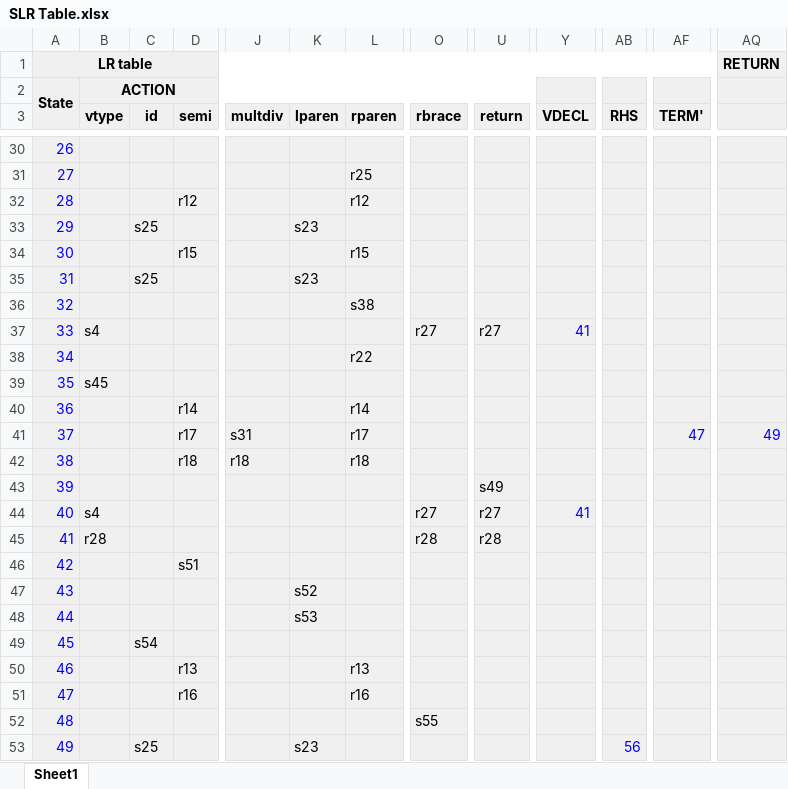
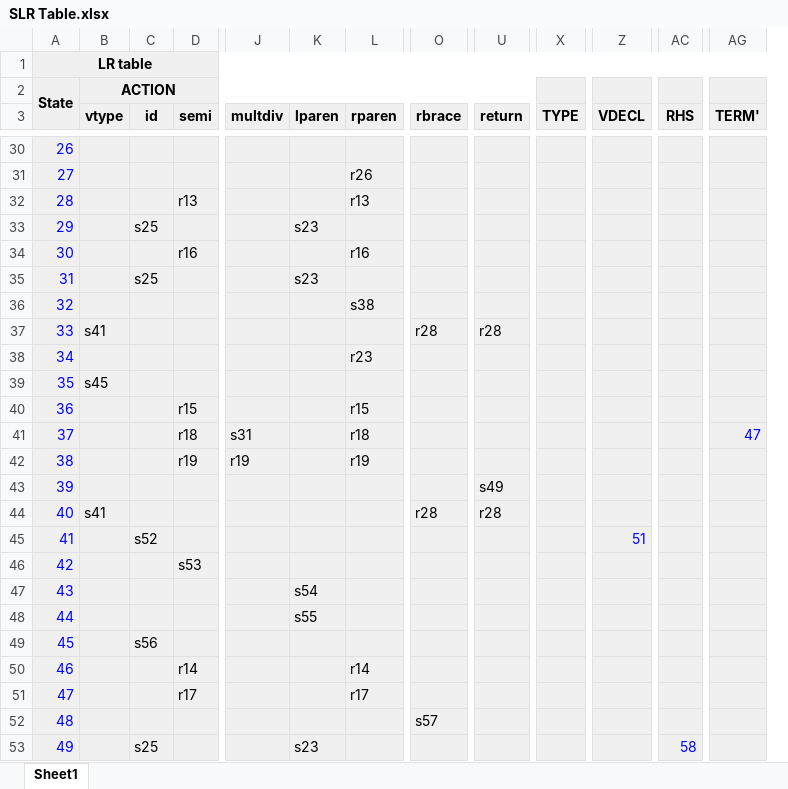
Before and after one commit to patriklts/CompilerTermProject, an Excel workbook: files/SLR Table.xlsx, sheet Sheet1, drawn as a sheet; only a part is shown, gaps mark what is left out; values as stored, in another font and other column widths than the file's, no borders; removed rows and columns are numbered as before the commit, all else as after; rows hold the shown columns only; the diff covers the shown part only; the diff names each change by its address in the sheet, - before the commit and + after, or states it on an @@ line.

```diff
--- a/files/SLR Table.xlsx (sheet Sheet1)
+++ b/files/SLR Table.xlsx (sheet Sheet1)
+column X (TYPE), empty
-column AQ, row 1: RETURN
@@ column A renumbered between rows 7 and 82 @@
-L31 (rparen): r25
+L31 (rparen): r26
-row 32: 28 |  |  | r12 |  |  | r12
@@ row 50 moved to row 32: 28 @@
-row 34: 30 |  |  | r15 |  |  | r15
@@ row 51 moved to row 34: 30 @@
-B37 (vtype): s4
+B37 (vtype): s41
-O37 (rbrace): r27
+O37 (rbrace): r28
-U37 (return): r27
+U37 (return): r28
-Z37 (VDECL): 41
+Z37 (VDECL): (empty)
-L38 (rparen): r22
+L38 (rparen): r23
-D40 (semi): r14
+D40 (semi): r15
-L40 (rparen): r14
+L40 (rparen): r15
-row 41: 37 |  |  | r17 | s31 |  | r17 |  |  |  |  | 47 | 49
-J41 (multdiv): r18
+J41 (multdiv): s31
-AG41 (TERM'): (empty)
+AG41 (TERM'): 47
@@ row 28 moved to row 42: 38 @@
-B44 (vtype): s4
+B44 (vtype): s41
-O44 (rbrace): r27
+O44 (rbrace): r28
-U44 (return): r27
+U44 (return): r28
-Z44 (VDECL): 41
+Z44 (VDECL): (empty)
-row 45: 41 | r28 |  |  |  |  |  | r28 | r28
+row 45: 41 |  | s52 |  |  |  |  |  |  |  | 51
-D46 (semi): s51
+D46 (semi): s53
-K47 (lparen): s52
+K47 (lparen): s54
-K48 (lparen): s53
+K48 (lparen): s55
-C49 (id): s54
+C49 (id): s56
+row 50: 46 |  |  | r14 |  |  | r14
+row 51: 47 |  |  | r17 |  |  | r17
-O52 (rbrace): s55
+O52 (rbrace): s57
-AC53 (RHS): 56
+AC53 (RHS): 58
```
Also changed, not shown: 24 added rows, 21 removed rows, 1 moved row and 28 edited cells elsewhere in this sheet.
